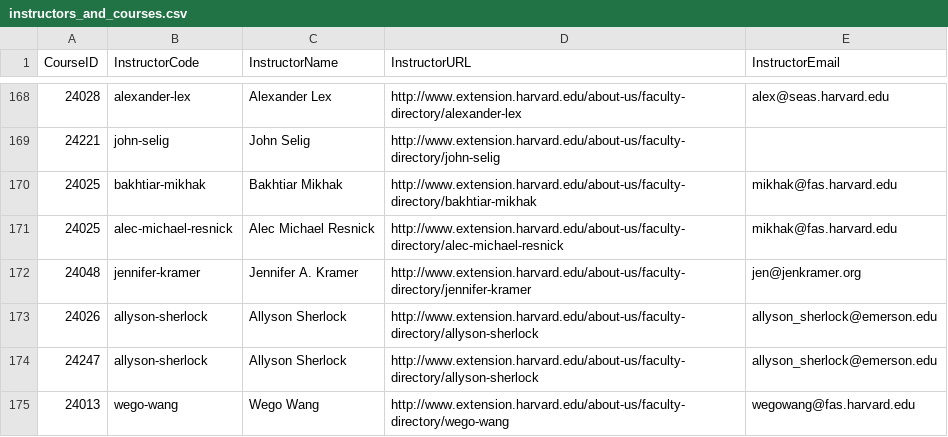
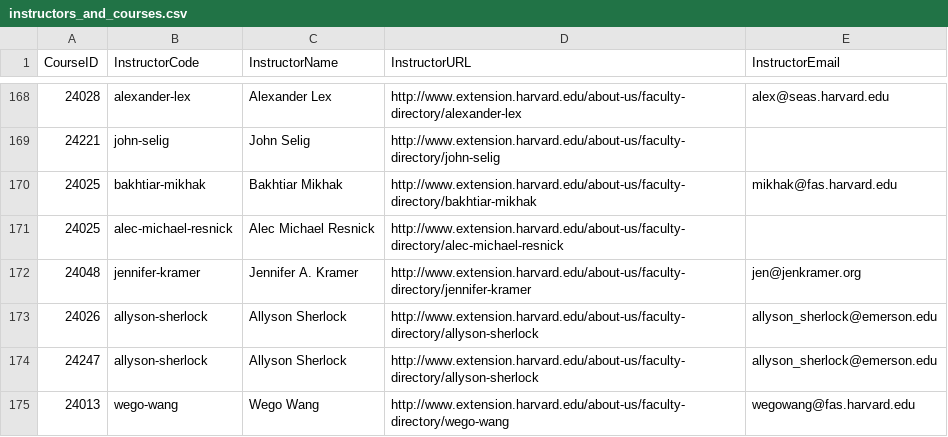
Before and after one commit to beebha/Thesis, a CSV file: DB/data/instructors_and_courses.csv, drawn as a sheet; only a part is shown, gaps mark what is left out; the diff covers the shown part only.

```diff
--- a/DB/data/instructors_and_courses.csv
+++ b/DB/data/instructors_and_courses.csv
@@ -170,3 +170,3 @@ CourseID,InstructorCode,InstructorName,InstructorURL,InstructorEmail
 24025,bakhtiar-mikhak,Bakhtiar Mikhak,http://www.extension.harvard.edu/about-us/faculty-directory/bakhtiar-mikhak,mikhak@fas.harvard.edu
-24025,alec-michael-resnick,Alec Michael Resnick,http://www.extension.harvard.edu/about-us/faculty-directory/alec-michael-resnick,mikhak@fas.harvard.edu
+24025,alec-michael-resnick,Alec Michael Resnick,http://www.extension.harvard.edu/about-us/faculty-directory/alec-michael-resnick,
 24048,jennifer-kramer,Jennifer A. Kramer,http://www.extension.harvard.edu/about-us/faculty-directory/jennifer-kramer,jen@jenkramer.org
```
Also changed, not shown: 5 edited cells elsewhere in this file, DataScraping/output/instructors_20140726_190016.csv, 2 other files.
